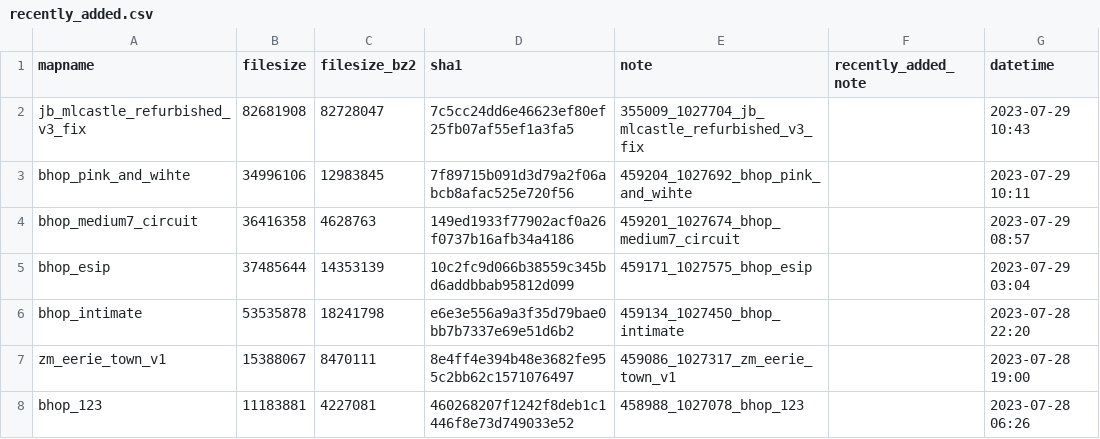
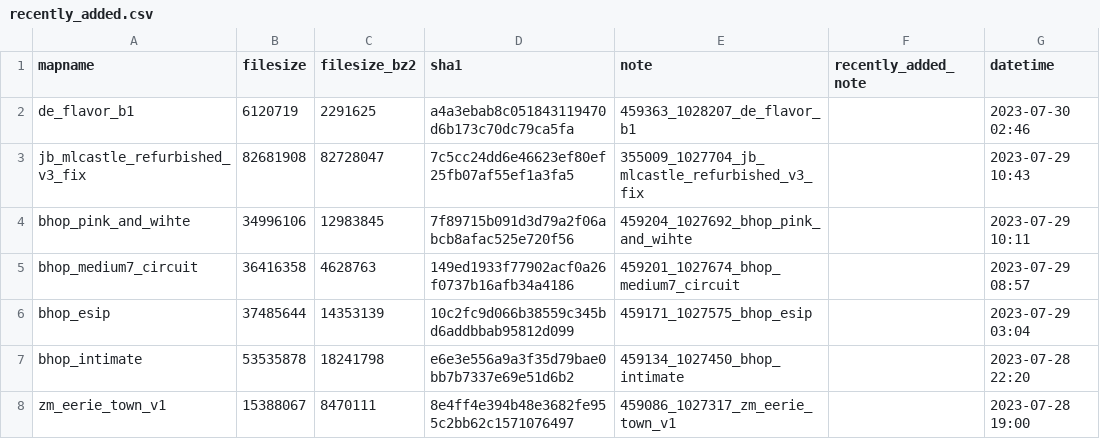
Before and after one commit to srcwr/maps-cstrike, a CSV file: recently_added.csv, drawn as a sheet; only a part is shown; the shorter side is filled out with more unchanged rows.

```diff
--- a/recently_added.csv
+++ b/recently_added.csv
@@ -1,2 +1,3 @@
 mapname,filesize,filesize_bz2,sha1,note,recently_added_note,datetime
+de_flavor_b1,6120719,2291625,a4a3ebab8c051843119470d6b173c70dc79ca5fa,459363_1028207_de_flavor_b1,,2023-07-30 02:46
 jb_mlcastle_refurbished_v3_fix,82681908,82728047,7c5cc24dd6e46623ef80ef25fb07af55ef1a3fa5,355009_1027704_jb_mlcastle_refurbished_v3_fix,,2023-07-29 10:43
```
Also changed, not shown: unprocessed/gamebanana-more.csv.
